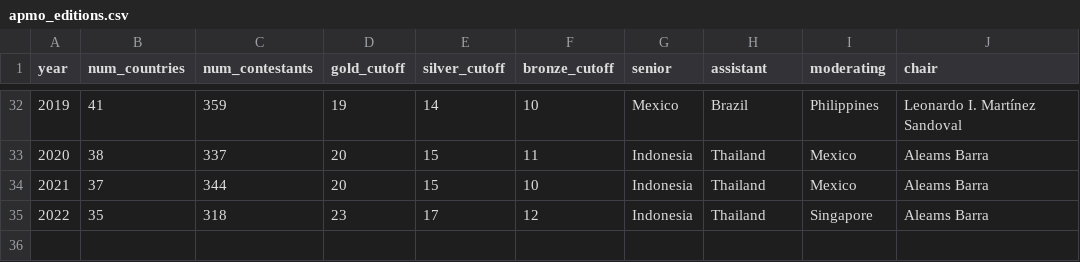
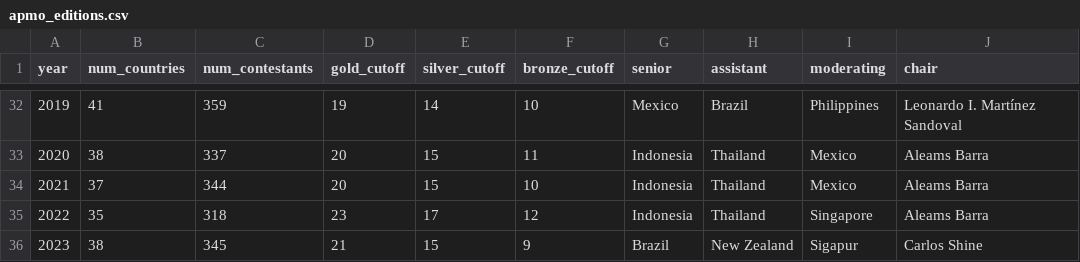
Before and after one commit to leomtz/apmowebsite, a CSV file: data/apmo_editions.csv, drawn as a sheet; only a part is shown, gaps mark what is left out; the diff names each change by its address in the sheet, - before the commit and + after, or states it on an @@ line.

```diff
--- a/data/apmo_editions.csv
+++ b/data/apmo_editions.csv
+row 36: 2023 | 38 | 345 | 21 | 15 | 9 | Brazil | New Zealand | Sigapur | Carlos Shine
```
Also changed, not shown: data/apmo_countries.csv, 25 other files.
